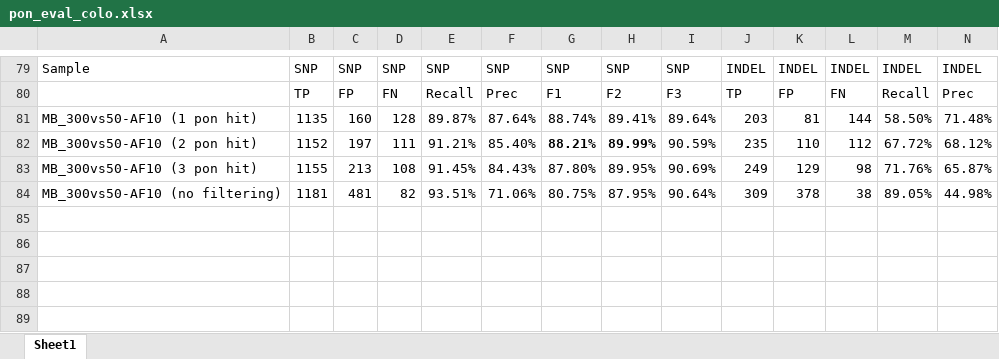
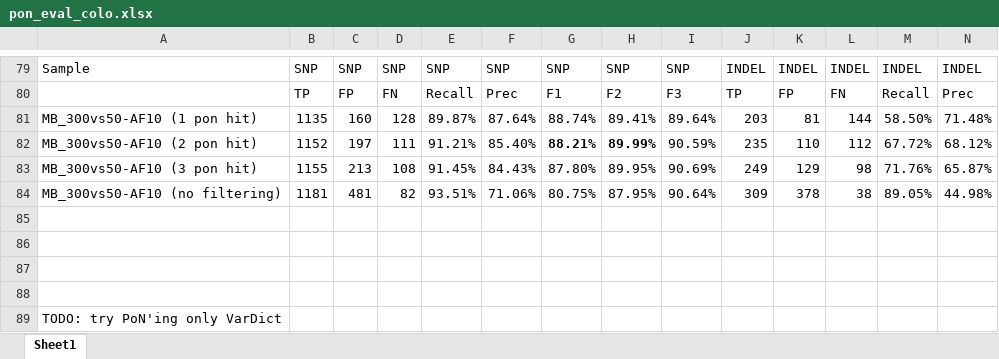
Before and after one commit to umccr/vcf_stuff, an Excel workbook: vcf_stuff/panel_of_normals/pon_eval_colo.xlsx, sheet Sheet1, drawn as a sheet; only a part is shown, gaps mark what is left out; values as stored, in another font and other column widths than the file's, no borders; conditional formats not drawn; rows hold the shown columns only; the diff names each change by its address in the sheet, - before the commit and + after, or states it on an @@ line.

```diff
--- a/vcf_stuff/panel_of_normals/pon_eval_colo.xlsx (sheet Sheet1)
+++ b/vcf_stuff/panel_of_normals/pon_eval_colo.xlsx (sheet Sheet1)
+row 85: (empty)
+row 86: (empty)
+row 87: (empty)
+row 88: (empty)
+row 89: TODO: try PoN'ing only VarDict
```
Also changed, not shown: 1 other file.
